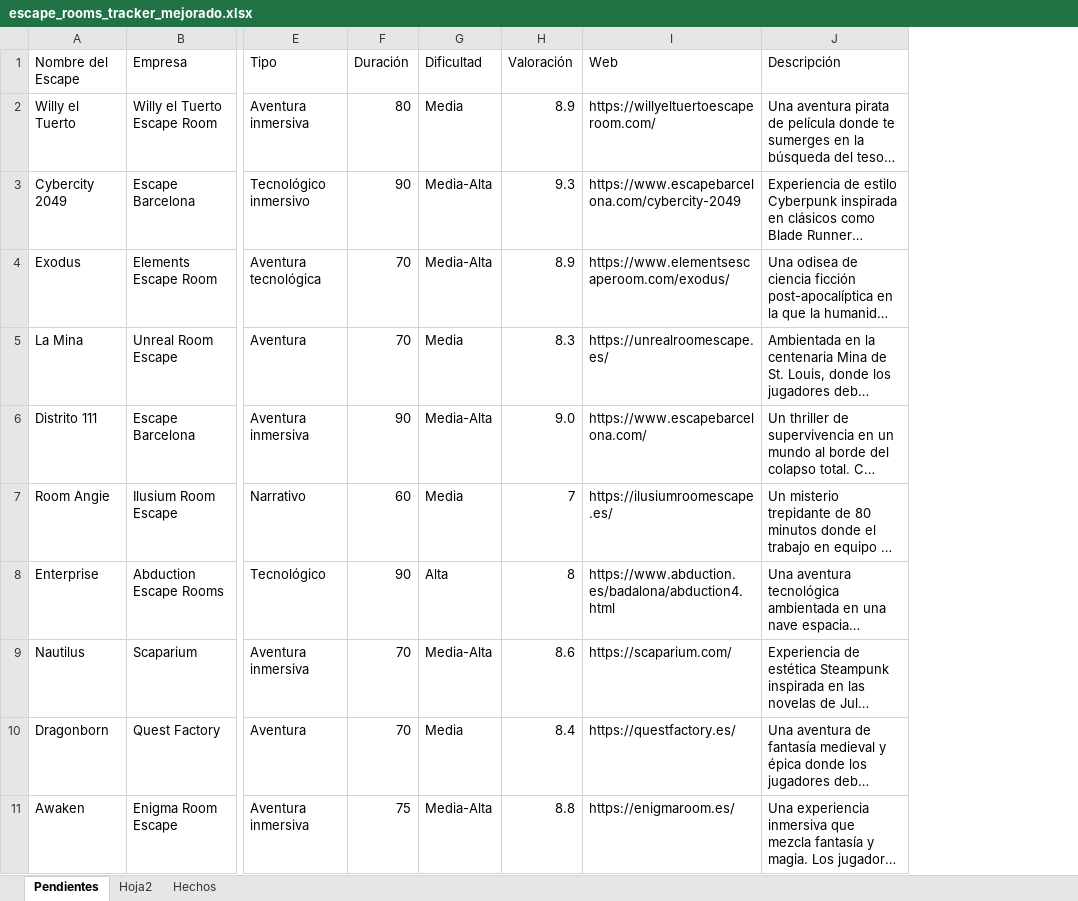
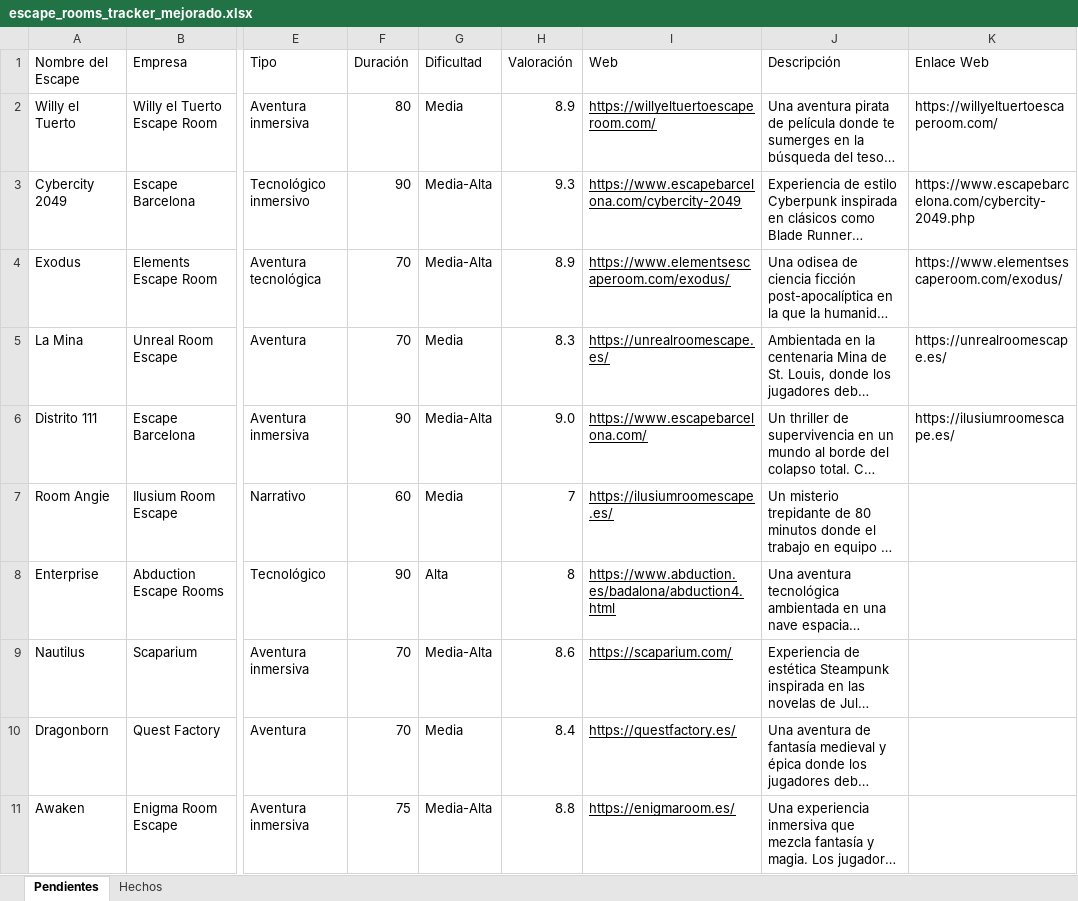
Before and after one commit to pipoptero/scaperooms, an Excel workbook: escape_rooms_tracker_mejorado.xlsx, sheet Pendientes, drawn as a sheet; only a part is shown, gaps mark what is left out; long unchanged cells end in …; values as stored, in another font and other column widths than the file's, no borders; charts and pictures not drawn; the diff covers the shown part only; the diff names each change by its address in the sheet, - before the commit and + after, or states it on an @@ line.

```diff
--- a/escape_rooms_tracker_mejorado.xlsx (sheet Pendientes)
+++ b/escape_rooms_tracker_mejorado.xlsx (sheet Pendientes)
-sheet tab: Hoja2
+column K (Enlace Web), rows 2-6: https://willyeltuertoescaperoom.com/ | https://www.escapebarcelona.com/cybercity-2049.php | https://www.elementsescaperoom.com/exodus/ | https://unrealroomescape.es/ | https://ilusiumroomescape.es/
-I2:I11 underline: off
+I2:I11 underline: on
```
Also changed, not shown: 1 edited cell and cell formats elsewhere in this sheet, sheet Hechos, charts or pictures.
